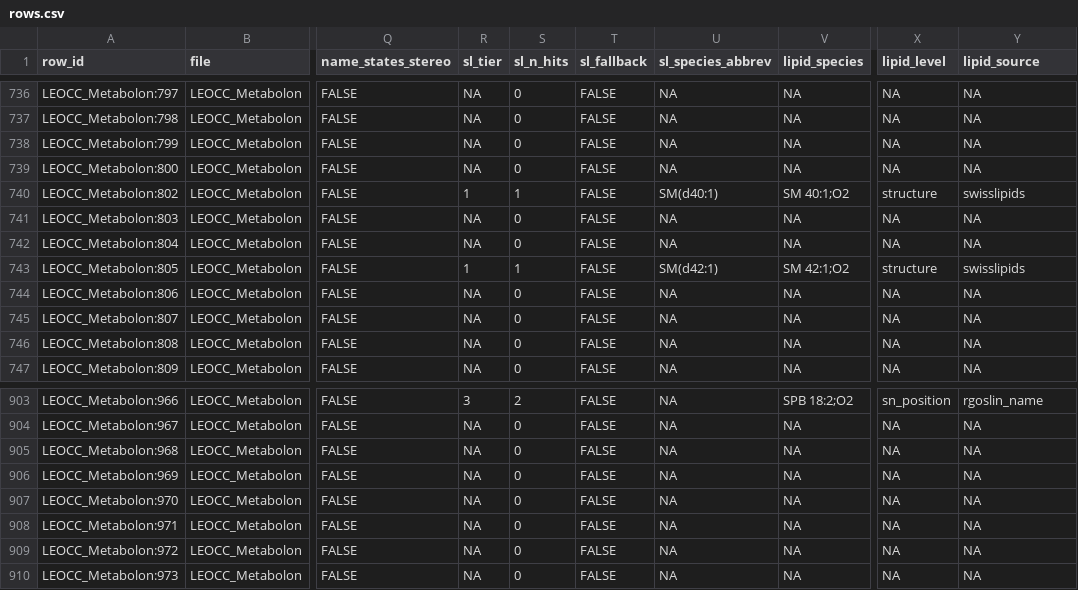
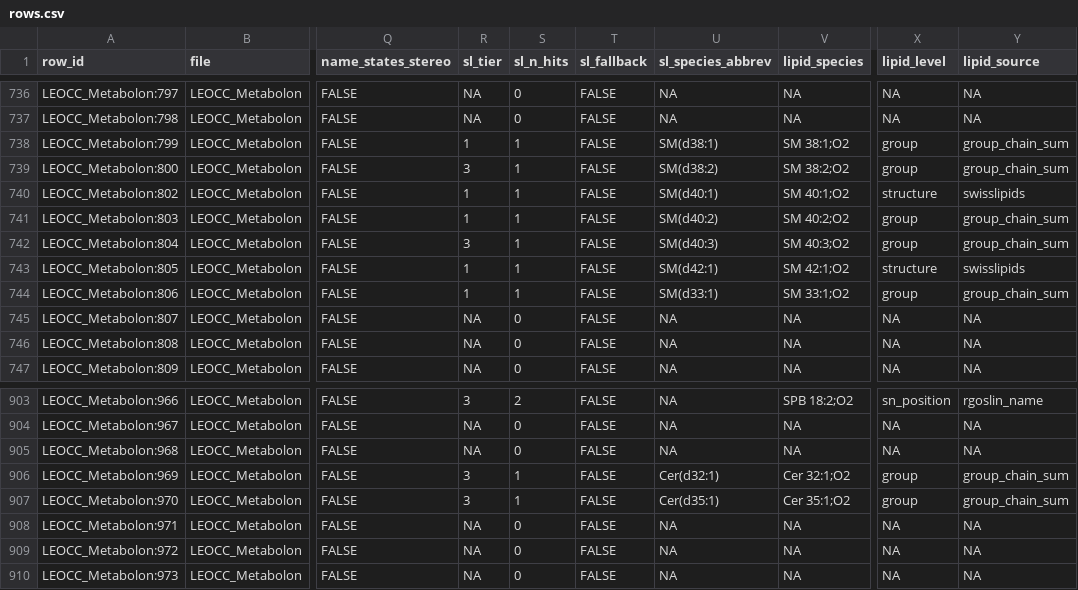
Before and after one commit to maghasemi/metMatchAudit, a CSV file: results/audit_v0.1/rows.csv, drawn as a sheet; only a part is shown, gaps mark what is left out; the diff covers the shown part only; the diff names each change by its address in the sheet, - before the commit and + after, or states it on an @@ line.

```diff
--- a/results/audit_v0.1/rows.csv
+++ b/results/audit_v0.1/rows.csv
-R738 (sl_tier): NA
+R738 (sl_tier): 1
-S738:S739 (sl_n_hits): 0
+S738:S739 (sl_n_hits): 1
-U738 (sl_species_abbrev): NA
+U738 (sl_species_abbrev): SM(d38:1)
-V738 (lipid_species): NA
+V738 (lipid_species): SM 38:1;O2
-X738:X739 (lipid_level): NA
+X738:X739 (lipid_level): group
-Y738:Y739 (lipid_source): NA
+Y738:Y739 (lipid_source): group_chain_sum
-R739 (sl_tier): NA
+R739 (sl_tier): 3
-U739 (sl_species_abbrev): NA
+U739 (sl_species_abbrev): SM(d38:2)
-V739 (lipid_species): NA
+V739 (lipid_species): SM 38:2;O2
-R741 (sl_tier): NA
+R741 (sl_tier): 1
-S741:S742 (sl_n_hits): 0
+S741:S742 (sl_n_hits): 1
-U741 (sl_species_abbrev): NA
+U741 (sl_species_abbrev): SM(d40:2)
-V741 (lipid_species): NA
+V741 (lipid_species): SM 40:2;O2
-X741:X742 (lipid_level): NA
+X741:X742 (lipid_level): group
-Y741:Y742 (lipid_source): NA
+Y741:Y742 (lipid_source): group_chain_sum
-R742 (sl_tier): NA
+R742 (sl_tier): 3
-U742 (sl_species_abbrev): NA
+U742 (sl_species_abbrev): SM(d40:3)
-V742 (lipid_species): NA
+V742 (lipid_species): SM 40:3;O2
-R744 (sl_tier): NA
+R744 (sl_tier): 1
-S744 (sl_n_hits): 0
+S744 (sl_n_hits): 1
-U744 (sl_species_abbrev): NA
+U744 (sl_species_abbrev): SM(d33:1)
-V744 (lipid_species): NA
+V744 (lipid_species): SM 33:1;O2
-X744 (lipid_level): NA
+X744 (lipid_level): group
-Y744 (lipid_source): NA
+Y744 (lipid_source): group_chain_sum
-R906:R907 (sl_tier): NA
+R906:R907 (sl_tier): 3
-S906:S907 (sl_n_hits): 0
+S906:S907 (sl_n_hits): 1
-U906 (sl_species_abbrev): NA
+U906 (sl_species_abbrev): Cer(d32:1)
-V906 (lipid_species): NA
+V906 (lipid_species): Cer 32:1;O2
-X906:X907 (lipid_level): NA
+X906:X907 (lipid_level): group
-Y906:Y907 (lipid_source): NA
+Y906:Y907 (lipid_source): group_chain_sum
-U907 (sl_species_abbrev): NA
+U907 (sl_species_abbrev): Cer(d35:1)
-V907 (lipid_species): NA
+V907 (lipid_species): Cer 35:1;O2
```
Also changed, not shown: 66 edited cells elsewhere in this file, notes/v02_proposal_review.csv, results/audit_v0.1/groups.csv, 39 other files.
